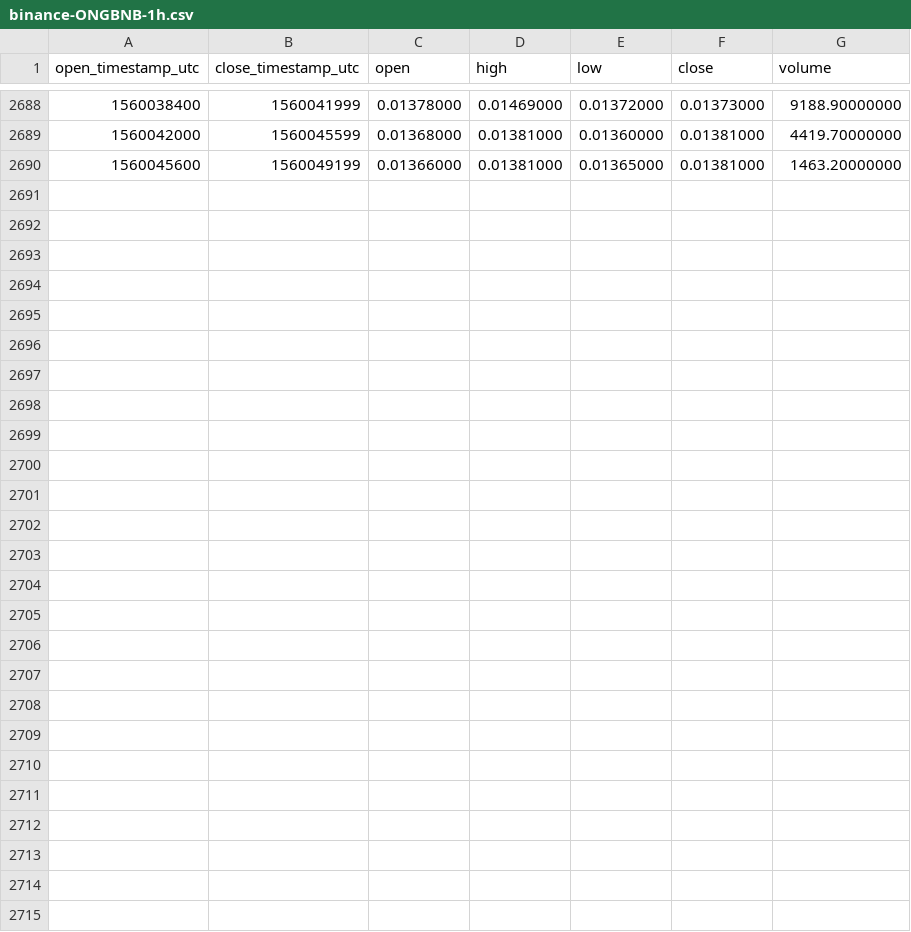
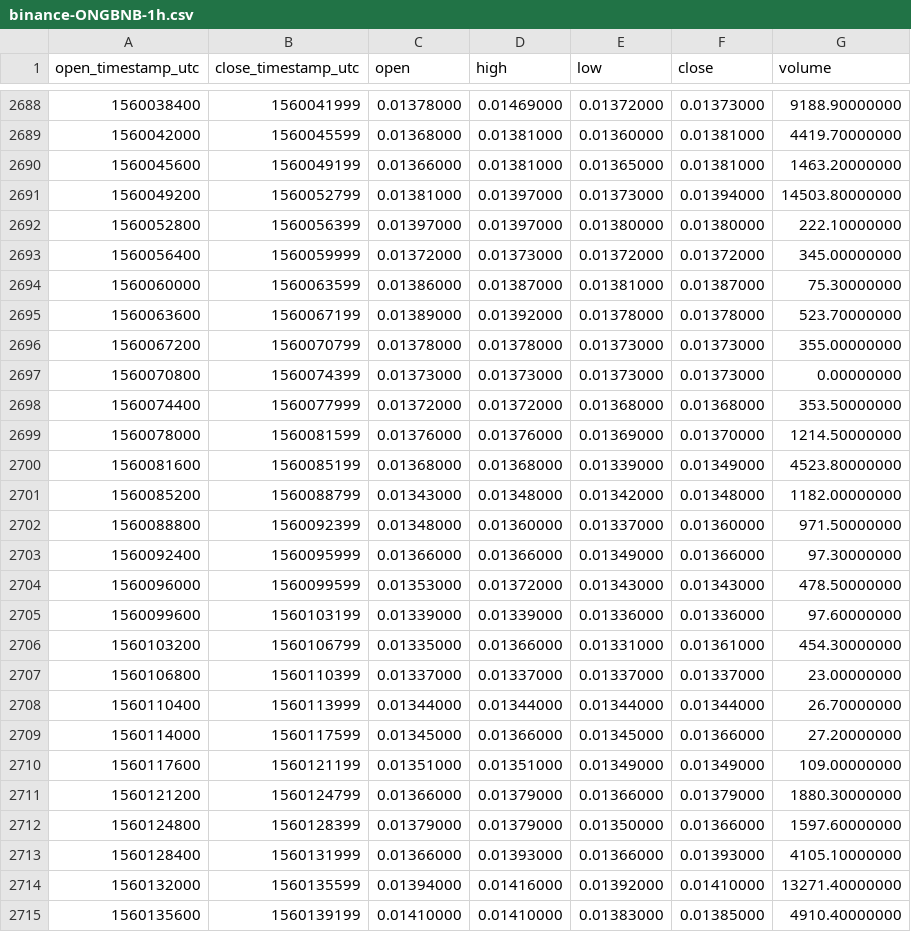
Before and after one commit to cryptobigbro/binance-ONGBNB, a CSV file: binance-ONGBNB-1h.csv, drawn as a sheet; only a part is shown, gaps mark what is left out; the diff names each change by its address in the sheet, - before the commit and + after, or states it on an @@ line.

Commit message:
Update OHLCV data.

```diff
--- a/binance-ONGBNB-1h.csv
+++ b/binance-ONGBNB-1h.csv
+row 2691: 1560049200 | 1560052799 | 0.01381000 | 0.01397000 | 0.01373000 | 0.01394000 | 14503.80000000
+row 2692: 1560052800 | 1560056399 | 0.01397000 | 0.01397000 | 0.01380000 | 0.01380000 | 222.10000000
+row 2693: 1560056400 | 1560059999 | 0.01372000 | 0.01373000 | 0.01372000 | 0.01372000 | 345.00000000
+row 2694: 1560060000 | 1560063599 | 0.01386000 | 0.01387000 | 0.01381000 | 0.01387000 | 75.30000000
+row 2695: 1560063600 | 1560067199 | 0.01389000 | 0.01392000 | 0.01378000 | 0.01378000 | 523.70000000
+row 2696: 1560067200 | 1560070799 | 0.01378000 | 0.01378000 | 0.01373000 | 0.01373000 | 355.00000000
+row 2697: 1560070800 | 1560074399 | 0.01373000 | 0.01373000 | 0.01373000 | 0.01373000 | 0.00000000
+row 2698: 1560074400 | 1560077999 | 0.01372000 | 0.01372000 | 0.01368000 | 0.01368000 | 353.50000000
+row 2699: 1560078000 | 1560081599 | 0.01376000 | 0.01376000 | 0.01369000 | 0.01370000 | 1214.50000000
+row 2700: 1560081600 | 1560085199 | 0.01368000 | 0.01368000 | 0.01339000 | 0.01349000 | 4523.80000000
+row 2701: 1560085200 | 1560088799 | 0.01343000 | 0.01348000 | 0.01342000 | 0.01348000 | 1182.00000000
+row 2702: 1560088800 | 1560092399 | 0.01348000 | 0.01360000 | 0.01337000 | 0.01360000 | 971.50000000
+row 2703: 1560092400 | 1560095999 | 0.01366000 | 0.01366000 | 0.01349000 | 0.01366000 | 97.30000000
+row 2704: 1560096000 | 1560099599 | 0.01353000 | 0.01372000 | 0.01343000 | 0.01343000 | 478.50000000
+row 2705: 1560099600 | 1560103199 | 0.01339000 | 0.01339000 | 0.01336000 | 0.01336000 | 97.60000000
+row 2706: 1560103200 | 1560106799 | 0.01335000 | 0.01366000 | 0.01331000 | 0.01361000 | 454.30000000
+row 2707: 1560106800 | 1560110399 | 0.01337000 | 0.01337000 | 0.01337000 | 0.01337000 | 23.00000000
+row 2708: 1560110400 | 1560113999 | 0.01344000 | 0.01344000 | 0.01344000 | 0.01344000 | 26.70000000
+row 2709: 1560114000 | 1560117599 | 0.01345000 | 0.01366000 | 0.01345000 | 0.01366000 | 27.20000000
+row 2710: 1560117600 | 1560121199 | 0.01351000 | 0.01351000 | 0.01349000 | 0.01349000 | 109.00000000
+row 2711: 1560121200 | 1560124799 | 0.01366000 | 0.01379000 | 0.01366000 | 0.01379000 | 1880.30000000
+row 2712: 1560124800 | 1560128399 | 0.01379000 | 0.01379000 | 0.01350000 | 0.01366000 | 1597.60000000
+row 2713: 1560128400 | 1560131999 | 0.01366000 | 0.01393000 | 0.01366000 | 0.01393000 | 4105.10000000
+row 2714: 1560132000 | 1560135599 | 0.01394000 | 0.01416000 | 0.01392000 | 0.01410000 | 13271.40000000
+row 2715: 1560135600 | 1560139199 | 0.01410000 | 0.01410000 | 0.01383000 | 0.01385000 | 4910.40000000
```
Also changed, not shown: binance-ONGBNB-1d.csv.
